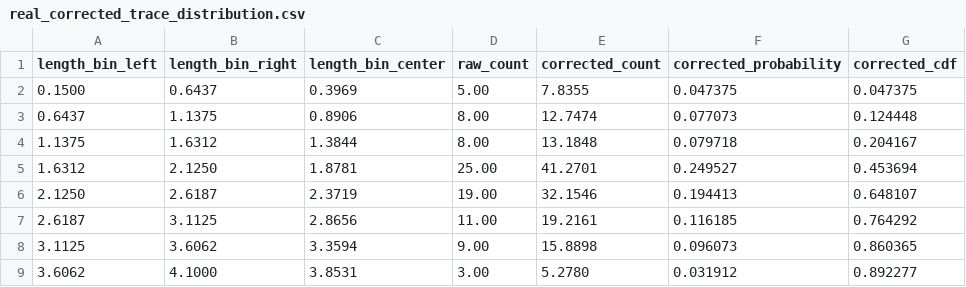
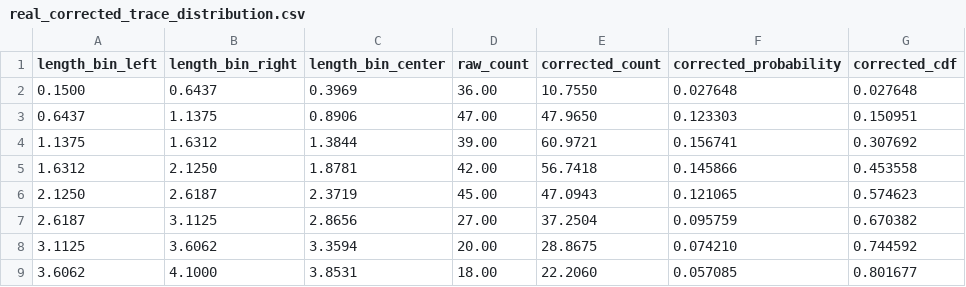
Before and after one commit to chm231/DFN, a CSV file: trace_analysis/storage/output/tbtd_results/real_corrected_trace_distribution.csv, drawn as a sheet; only a part is shown; the diff covers the shown part only.

Commit message:
Refactor trace correction module to use Unsupervised Parametric MLE with Offset Imputation

```diff
--- a/trace_analysis/storage/output/tbtd_results/real_corrected_trace_distribution.csv
+++ b/trace_analysis/storage/output/tbtd_results/real_corrected_trace_distribution.csv
@@ -1,9 +1,9 @@
 length_bin_left,length_bin_right,length_bin_center,raw_count,corrected_count,corrected_probability,corrected_cdf
-0.1500,0.6437,0.3969,5.00,7.8355,0.047375,0.047375
-0.6437,1.1375,0.8906,8.00,12.7474,0.077073,0.124448
-1.1375,1.6312,1.3844,8.00,13.1848,0.079718,0.204167
-1.6312,2.1250,1.8781,25.00,41.2701,0.249527,0.453694
-2.1250,2.6187,2.3719,19.00,32.1546,0.194413,0.648107
-2.6187,3.1125,2.8656,11.00,19.2161,0.116185,0.764292
-3.1125,3.6062,3.3594,9.00,15.8898,0.096073,0.860365
-3.6062,4.1000,3.8531,3.00,5.2780,0.031912,0.892277
+0.1500,0.6437,0.3969,36.00,10.7550,0.027648,0.027648
+0.6437,1.1375,0.8906,47.00,47.9650,0.123303,0.150951
+1.1375,1.6312,1.3844,39.00,60.9721,0.156741,0.307692
+1.6312,2.1250,1.8781,42.00,56.7418,0.145866,0.453558
+2.1250,2.6187,2.3719,45.00,47.0943,0.121065,0.574623
+2.6187,3.1125,2.8656,27.00,37.2504,0.095759,0.670382
+3.1125,3.6062,3.3594,20.00,28.8675,0.074210,0.744592
+3.6062,4.1000,3.8531,18.00,22.2060,0.057085,0.801677
```
Also changed, not shown: 62 edited cells elsewhere in this file, trace_analysis/storage/output/tbtd_results/synthetic_corrected_trace_distribution.csv, 7 other files.
